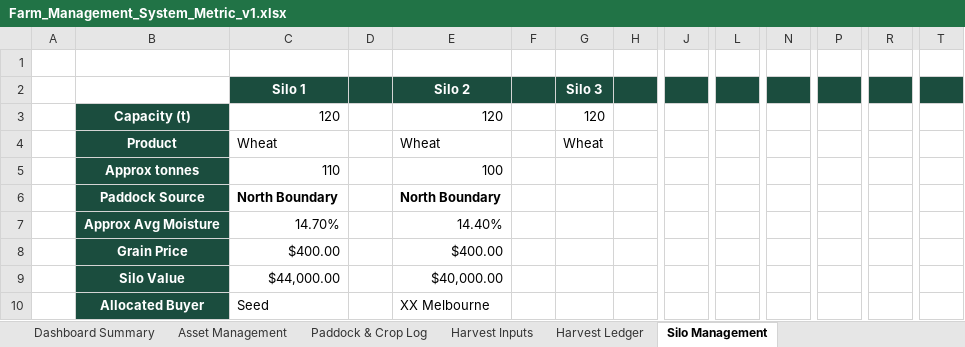
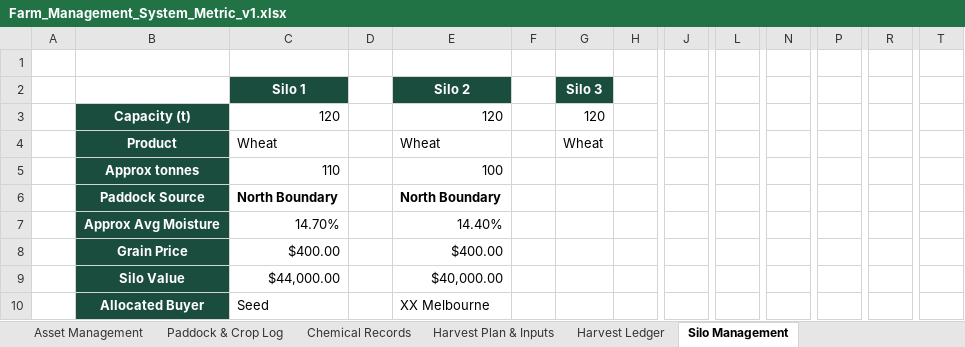
Before and after one commit to vyaw2003/AgHire, an Excel workbook: docs/Farm_Management_System_Metric_v1.xlsx, sheet Silo Management, drawn as a sheet; only a part is shown, gaps mark what is left out; values as stored, in another font and other column widths than the file's, no borders; the diff names each change by its address in the sheet, - before the commit and + after, or states it on an @@ line.

```diff
--- a/docs/Farm_Management_System_Metric_v1.xlsx (sheet Silo Management)
+++ b/docs/Farm_Management_System_Metric_v1.xlsx (sheet Silo Management)
-sheet tab: Harvest Inputs
+sheet tab: Harvest Plan & Inputs
+sheet tab: Chemical Records
-D2 fill: #1B4D3E
+D2 fill: none
-F2 fill: #1B4D3E
+F2 fill: none
-H2 fill: #1B4D3E
+H2 fill: none
-J2 fill: #1B4D3E
+J2 fill: none
-L2 fill: #1B4D3E
+L2 fill: none
-N2 fill: #1B4D3E
+N2 fill: none
-P2 fill: #1B4D3E
+P2 fill: none
-R2 fill: #1B4D3E
+R2 fill: none
-T2 fill: #1B4D3E
+T2 fill: none
```
